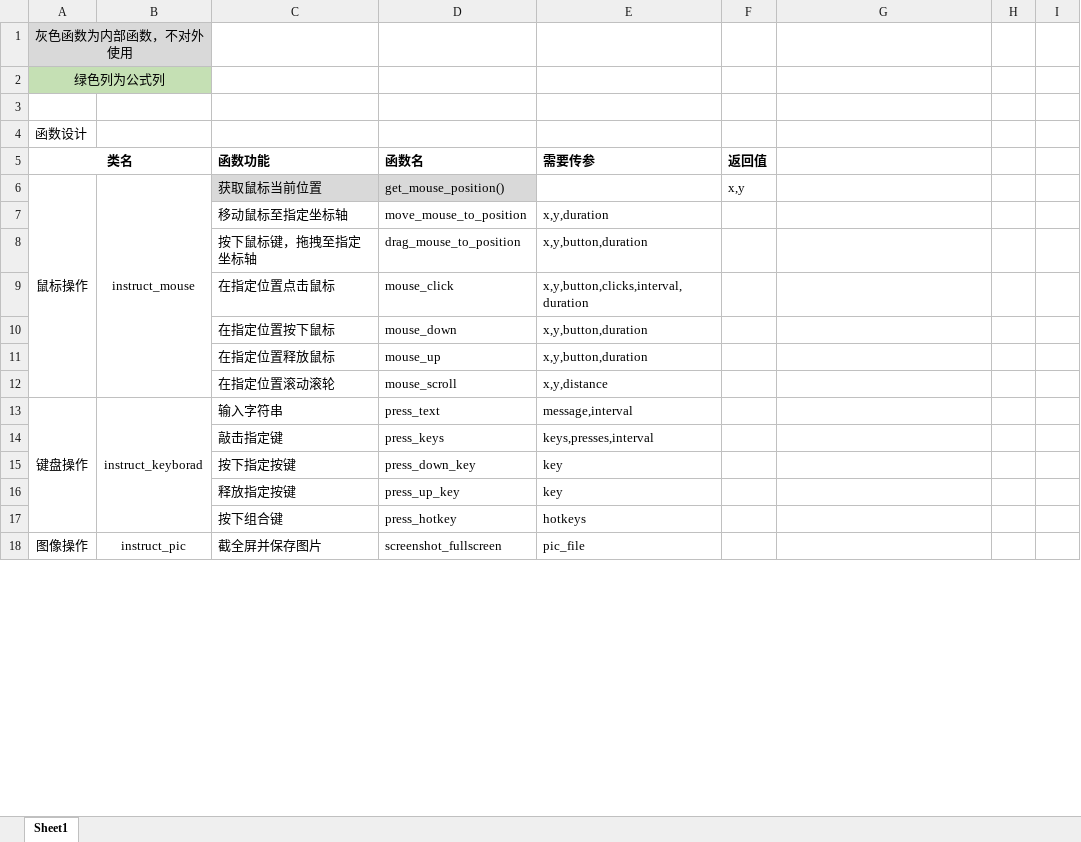
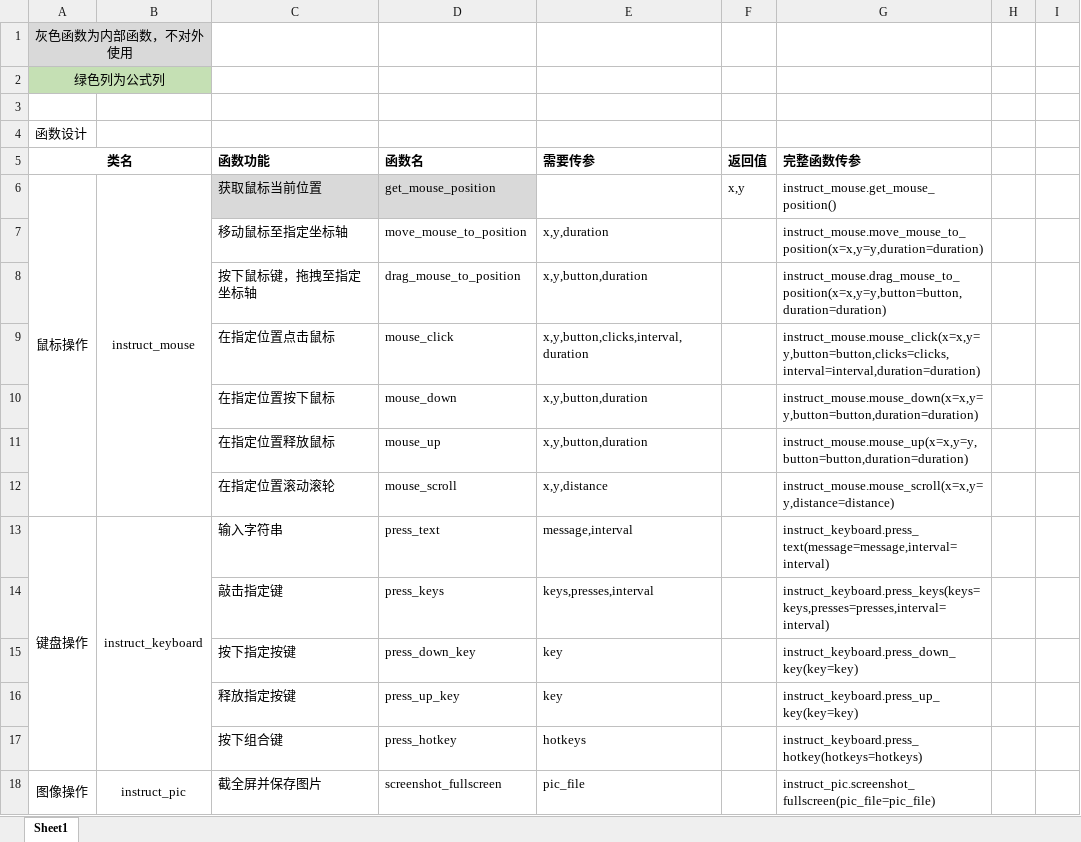
Before and after one commit to PPJUST/waterRPA_GUI, an Excel workbook: 函数说明.xlsx, sheet Sheet1, drawn as a sheet; only a part is shown; values as stored, in another font and other column widths than the file's, no borders; the diff covers the shown part only; the diff names each change by its address in the sheet, - before the commit and + after, or states it on an @@ line.

```diff
--- a/函数说明.xlsx (sheet Sheet1)
+++ b/函数说明.xlsx (sheet Sheet1)
-G5: (empty)
+G5: 完整函数传参
-D6 (函数名): get_mouse_position()
+D6 (函数名): get_mouse_position
-G6 (完整函数传参): (empty)
+G6 (完整函数传参): instruct_mouse.get_mouse_position()
-G7 (完整函数传参): (empty)
+G7 (完整函数传参): instruct_mouse.move_mouse_to_position(x=x,y=y,duration=duration)
-G8 (完整函数传参): (empty)
+G8 (完整函数传参): instruct_mouse.drag_mouse_to_position(x=x,y=y,button=button,duration=duration)
-G9 (完整函数传参): (empty)
+G9 (完整函数传参): instruct_mouse.mouse_click(x=x,y=y,button=button,clicks=clicks,interval=interval,duration=duration)
-G10 (完整函数传参): (empty)
+G10 (完整函数传参): instruct_mouse.mouse_down(x=x,y=y,button=button,duration=duration)
-G11 (完整函数传参): (empty)
+G11 (完整函数传参): instruct_mouse.mouse_up(x=x,y=y,button=button,duration=duration)
-G12 (完整函数传参): (empty)
+G12 (完整函数传参): instruct_mouse.mouse_scroll(x=x,y=y,distance=distance)
-B13: instruct_keyborad
+B13: instruct_keyboard
-G13 (完整函数传参): (empty)
+G13 (完整函数传参): instruct_keyboard.press_text(message=message,interval=interval)
-G14 (完整函数传参): (empty)
+G14 (完整函数传参): instruct_keyboard.press_keys(keys=keys,presses=presses,interval=interval)
-G15 (完整函数传参): (empty)
+G15 (完整函数传参): instruct_keyboard.press_down_key(key=key)
-G16 (完整函数传参): (empty)
+G16 (完整函数传参): instruct_keyboard.press_up_key(key=key)
-G17 (完整函数传参): (empty)
+G17 (完整函数传参): instruct_keyboard.press_hotkey(hotkeys=hotkeys)
-G18 (完整函数传参): (empty)
+G18 (完整函数传参): instruct_pic.screenshot_fullscreen(pic_file=pic_file)
```
Also changed, not shown: 113 edited cells and cell formats elsewhere in this sheet, formulas that keep their value, 5 other files.
